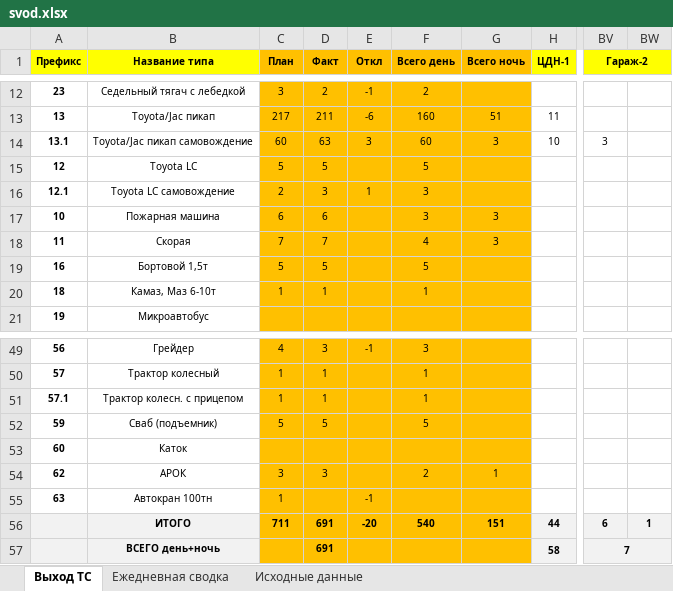
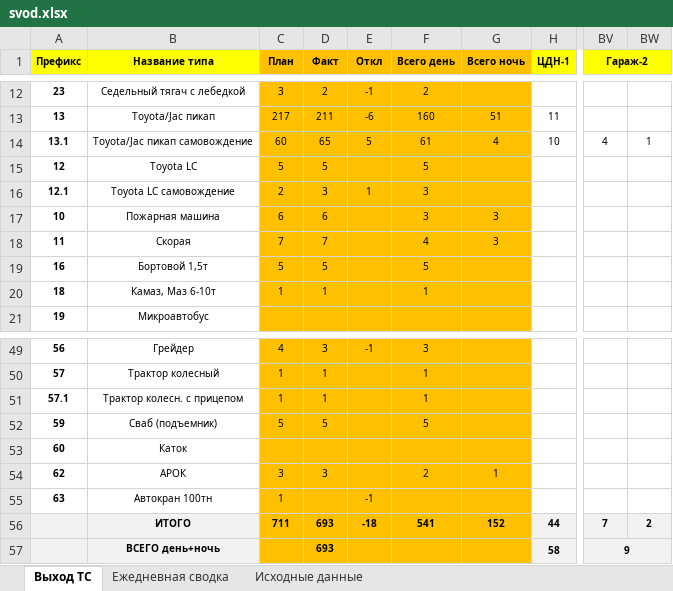
Before and after one commit to aura2889/summary, an Excel workbook: archive/2026-10-25/svod.xlsx, sheet Выход ТС, drawn as a sheet; only a part is shown, gaps mark what is left out; values as stored, in another font and other column widths than the file's, no borders; the diff names each change by its address in the sheet, - before the commit and + after, or states it on an @@ line.

```diff
--- a/archive/2026-10-25/svod.xlsx (sheet Выход ТС)
+++ b/archive/2026-10-25/svod.xlsx (sheet Выход ТС)
-D14 (Факт): 63
+D14 (Факт): 65
-E14 (Откл): 3
+E14 (Откл): 5
-F14 (Всего день): 60
+F14 (Всего день): 61
-G14 (Всего ночь): 3
+G14 (Всего ночь): 4
-BV14 (Гараж-2): 3
+BV14 (Гараж-2): 4
-BW14: (empty)
+BW14: 1
-D56:D57 (Факт): 691
+D56:D57 (Факт): 693
-E56 (Откл): -20
+E56 (Откл): -18
-F56 (Всего день): 540
+F56 (Всего день): 541
-G56 (Всего ночь): 151
+G56 (Всего ночь): 152
-BV56 (Гараж-2): 6
+BV56 (Гараж-2): 7
-BW56: 1
+BW56: 2
-BV57 (Гараж-2): 7
+BV57 (Гараж-2): 9
```
Also changed, not shown: sheet Исходные данные, formulas that keep their value, raw/export.xlsx, 8 other files.
